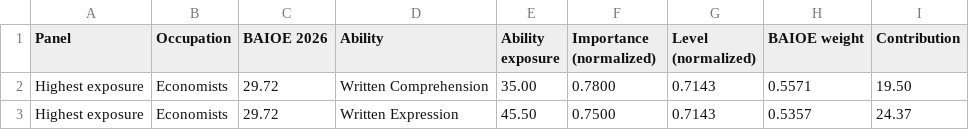
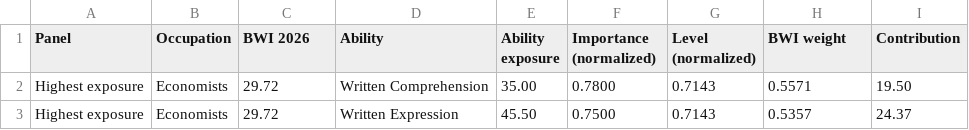
Before and after one commit to jprokopets-svg/BWI, a CSV file: tables/table09_decomposition.csv, drawn as a sheet; only a part is shown.

```diff
--- a/tables/table09_decomposition.csv
+++ b/tables/table09_decomposition.csv
@@ -1,2 +1,2 @@
-Panel,Occupation,BAIOE 2026,Ability,Ability exposure,Importance (normalized),Level (normalized),BAIOE weight,Contribution
+Panel,Occupation,BWI 2026,Ability,Ability exposure,Importance (normalized),Level (normalized),BWI weight,Contribution
 Highest exposure,Economists,29.72,Written Comprehension,35.00,0.7800,0.7143,0.5571,19.50
```
Also changed, not shown: appendix/D3_incremental_regressions.csv, tables/table07_quadrants.csv, 29 other files.
